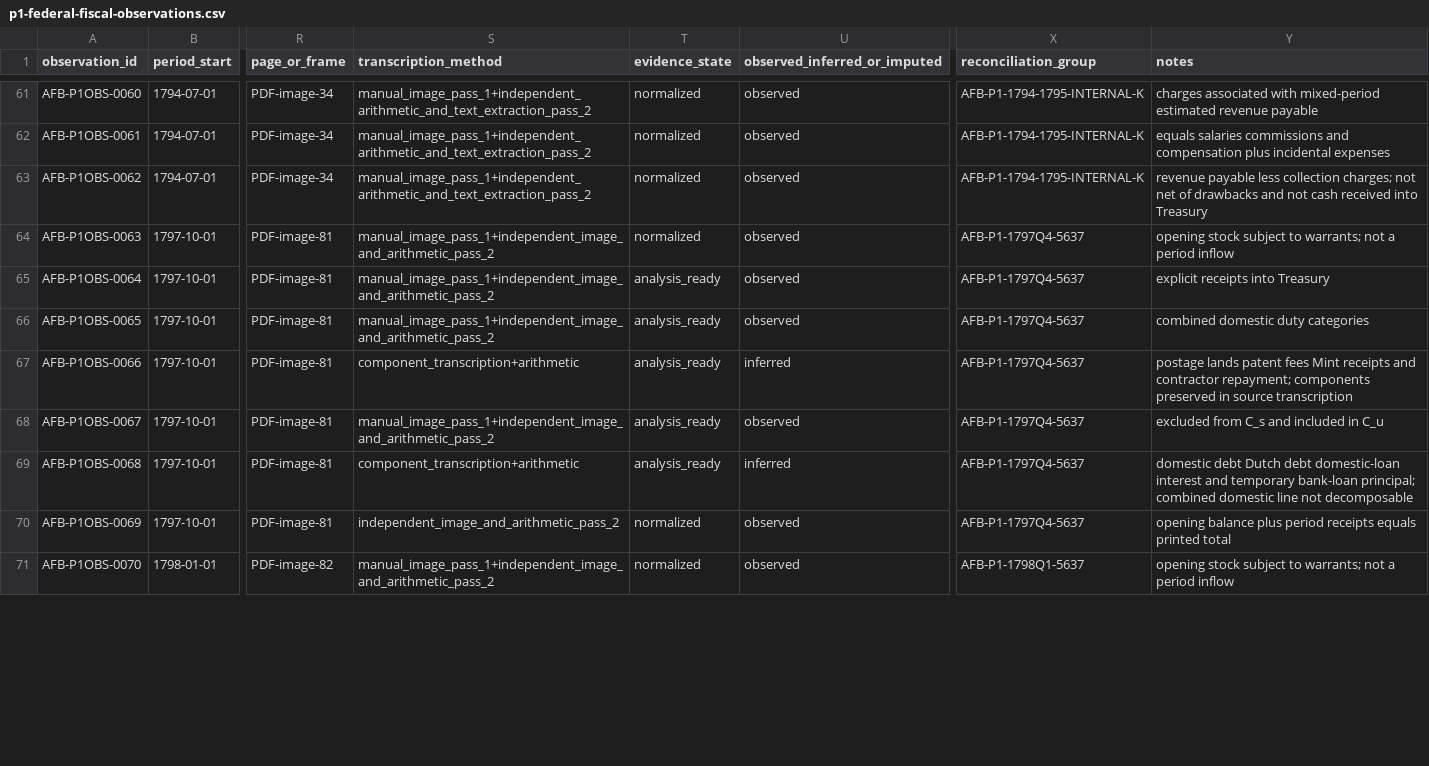
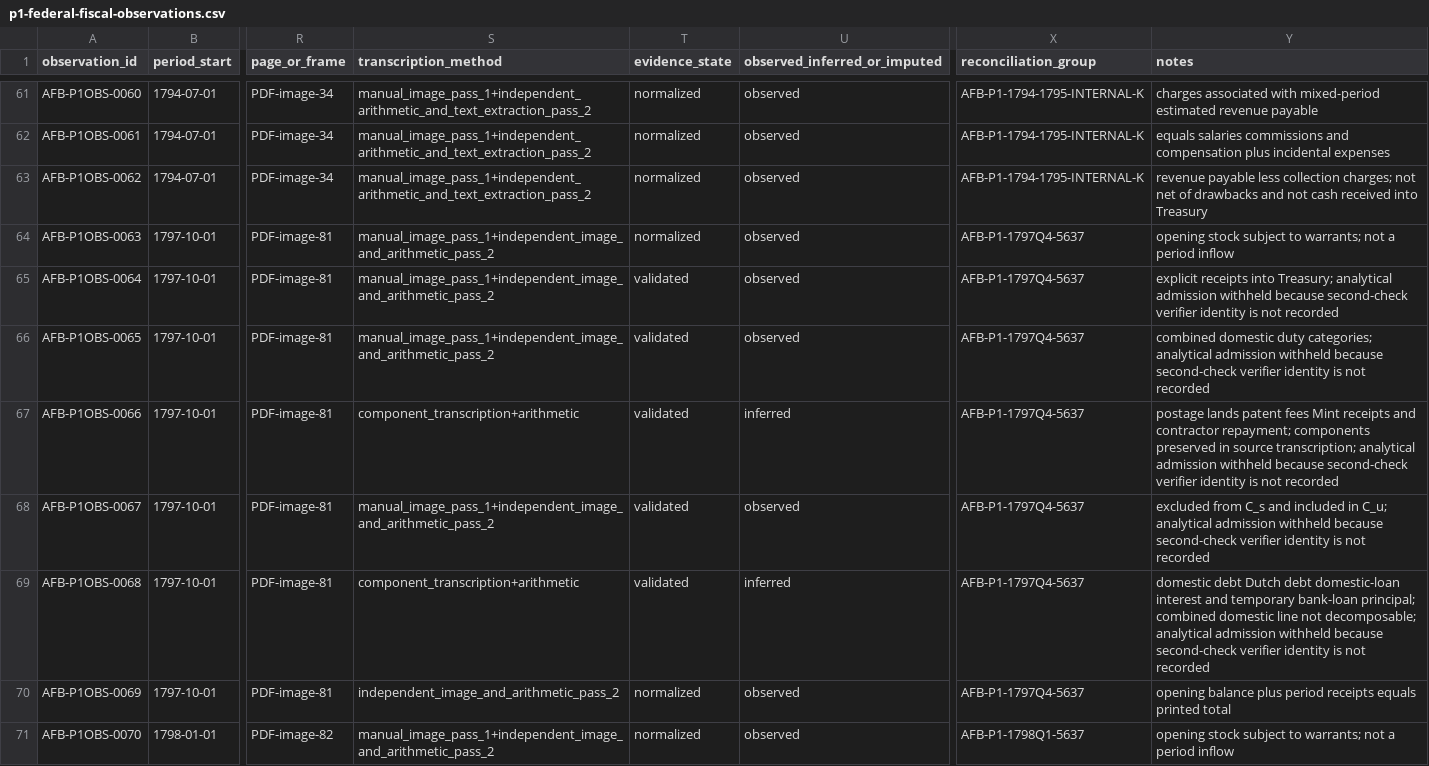
Before and after one commit to danielastone/americas-founding-bet, a CSV file: data/p1-federal-fiscal-observations.csv, drawn as a sheet; only a part is shown, gaps mark what is left out; the diff covers the shown part only; the diff names each change by its address in the sheet, - before the commit and + after, or states it on an @@ line.

Commit message:
Demote unattributed P1 verifications

```diff
--- a/data/p1-federal-fiscal-observations.csv
+++ b/data/p1-federal-fiscal-observations.csv
-T65:T69 (evidence_state): analysis_ready
+T65:T69 (evidence_state): validated
-Y65 (notes): …receipts into Treasury
+Y65 (notes): …receipts into Treasury; analytical admission withheld because second-check verifier identity is not recorded
-Y66 (notes): …domestic duty categories
+Y66 (notes): …domestic duty categories; analytical admission withheld because second-check verifier identity is not recorded
-Y67 (notes): …in source transcription
+Y67 (notes): …in source transcription; analytical admission withheld because second-check verifier identity is not recorded
-Y68 (notes): …included in C_u
+Y68 (notes): …included in C_u; analytical admission withheld because second-check verifier identity is not recorded
-Y69 (notes): …line not decomposable
+Y69 (notes): …line not decomposable; analytical admission withheld because second-check verifier identity is not recorded
```
Also changed, not shown: 8 edited cells elsewhere in this file.
